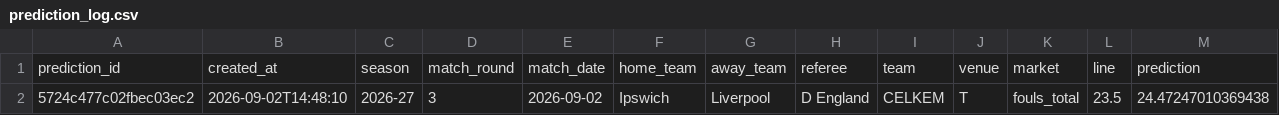
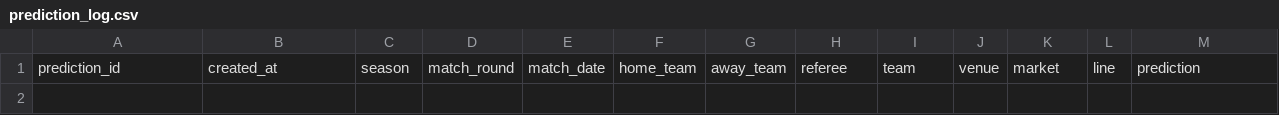
Before and after one commit to Multikabel/pl-analytika-2, a CSV file: data/predictions/prediction_log.csv, drawn as a sheet; only a part is shown; rows hold the shown columns only; the diff names each change by its address in the sheet, - before the commit and + after, or states it on an @@ line.

```diff
--- a/data/predictions/prediction_log.csv
+++ b/data/predictions/prediction_log.csv
-row 2: 5724c477c02fbec03ec2 | 2026-09-02T14:48:10 | 2026-27 | 3 | 2026-09-02 | Ipswich | Liverpool | D England | CELKEM | T | fouls_total | 23.5 | 24.47247010369438
```
Also changed, not shown: data/tables/current_referee_dashboard.csv, data/tables/matches.csv, 28 other files.
